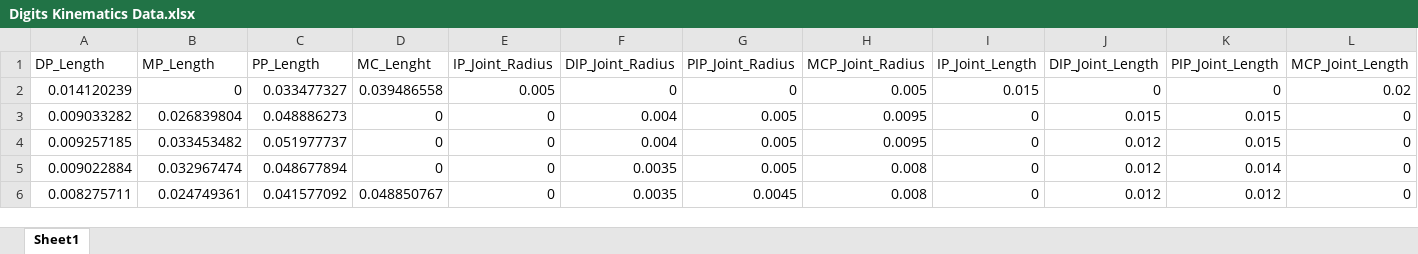
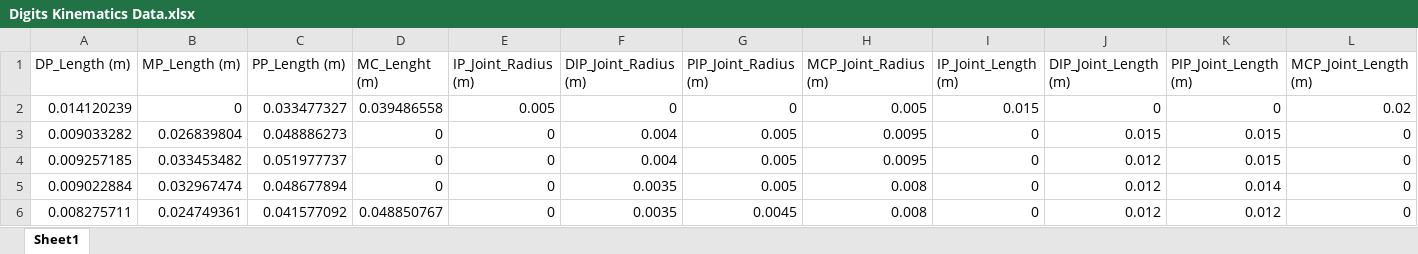
Before and after one commit to danieladejumo17/DARM, an Excel workbook: Analysis and Results/Digits Kinematics Data.xlsx, sheet Sheet1, drawn as a sheet; only a part is shown; values as stored, in another font and other column widths than the file's, no borders; the diff covers the shown part only; the diff names each change by its address in the sheet, - before the commit and + after, or states it on an @@ line.

```diff
--- a/Analysis and Results/Digits Kinematics Data.xlsx (sheet Sheet1)
+++ b/Analysis and Results/Digits Kinematics Data.xlsx (sheet Sheet1)
-A1: DP_Length
+A1: DP_Length (m)
-B1: MP_Length
+B1: MP_Length (m)
-C1: PP_Length
+C1: PP_Length (m)
-D1: MC_Lenght
+D1: MC_Lenght (m)
-E1: IP_Joint_Radius
+E1: IP_Joint_Radius (m)
-F1: DIP_Joint_Radius
+F1: DIP_Joint_Radius (m)
-G1: PIP_Joint_Radius
+G1: PIP_Joint_Radius (m)
-H1: MCP_Joint_Radius
+H1: MCP_Joint_Radius (m)
-I1: IP_Joint_Length
+I1: IP_Joint_Length (m)
-J1: DIP_Joint_Length
+J1: DIP_Joint_Length (m)
-K1: PIP_Joint_Length
+K1: PIP_Joint_Length (m)
-L1: MCP_Joint_Length
+L1: MCP_Joint_Length (m)
```
Also changed, not shown: 1 edited cell elsewhere in this sheet, 6 other files.
